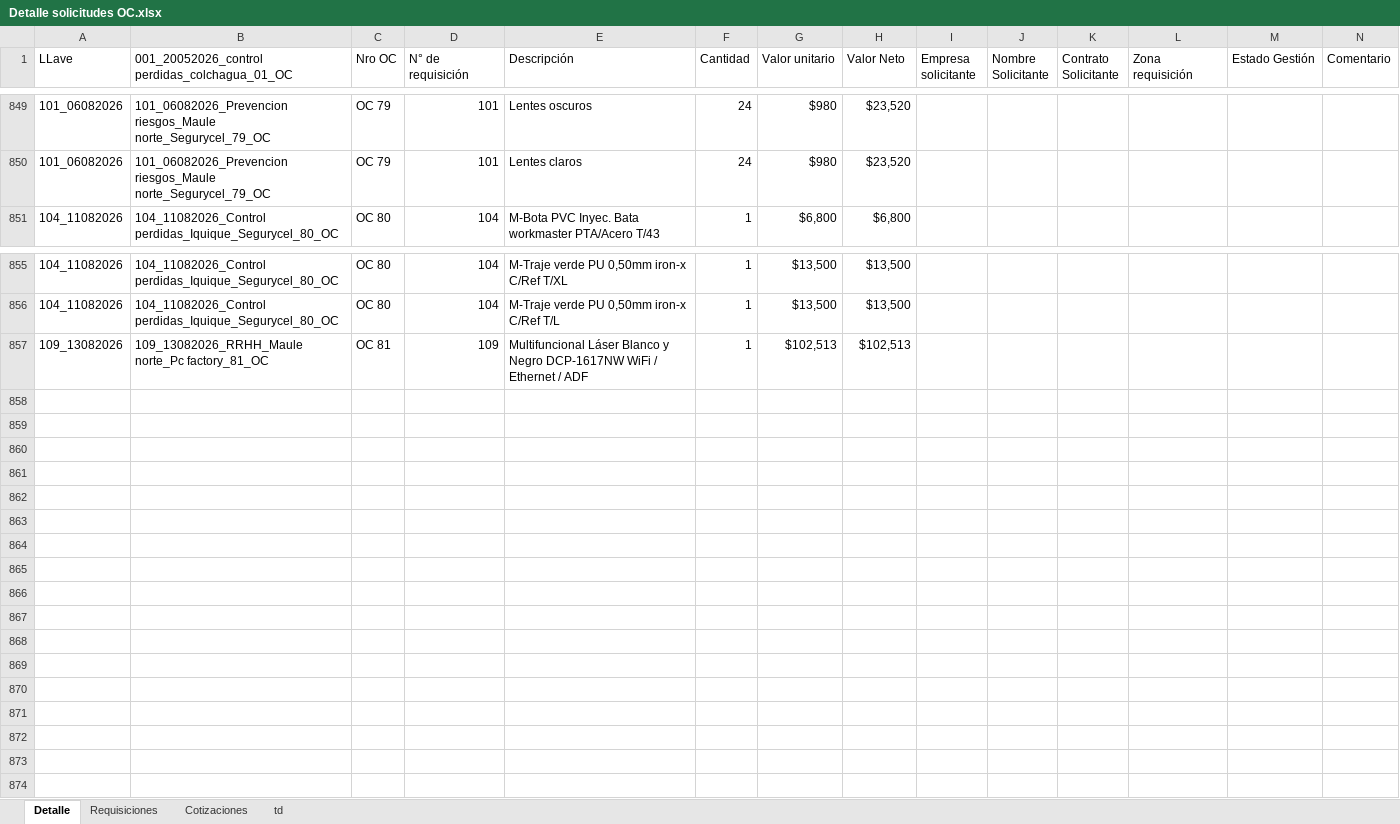
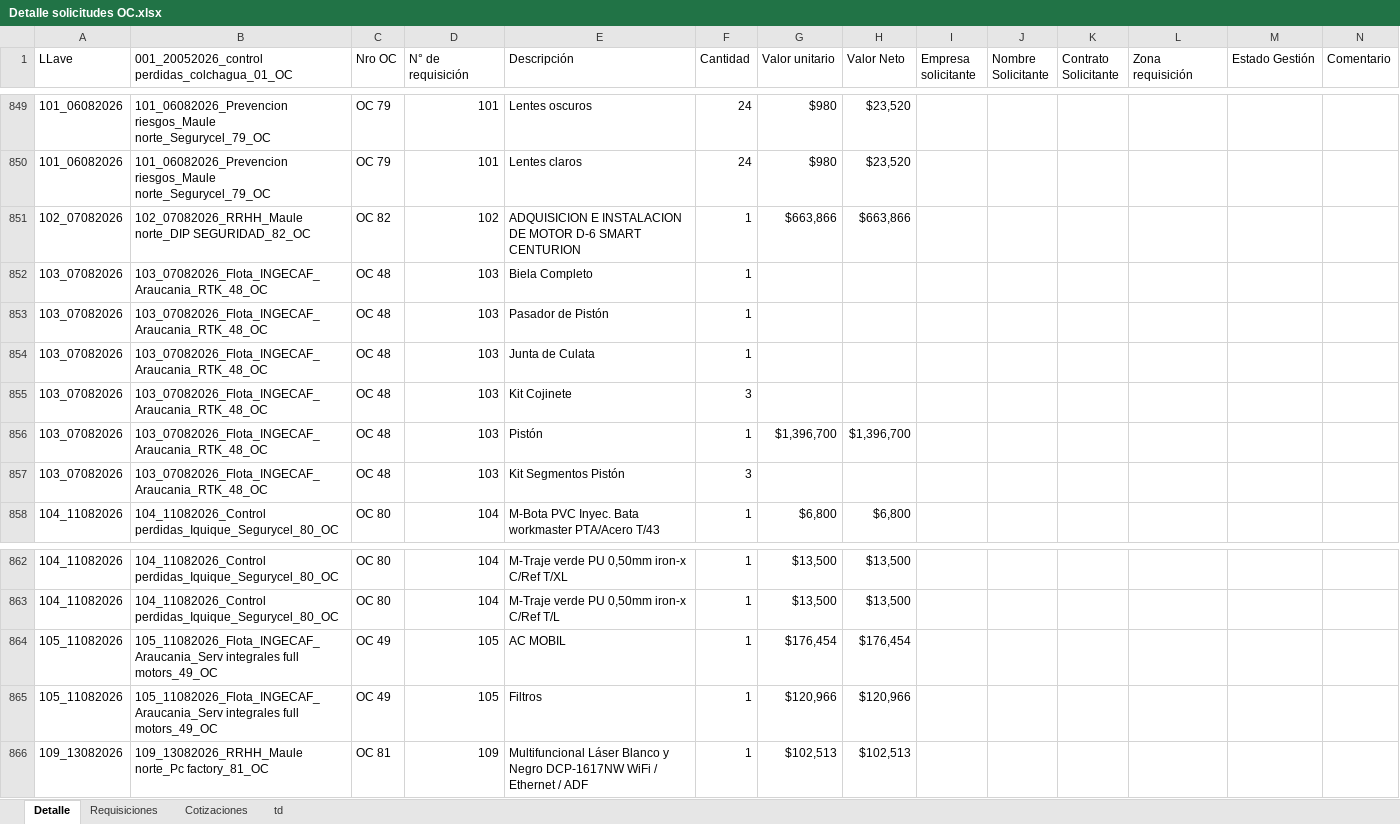
Before and after one commit to RodrigoCay/RequiAA, an Excel workbook: Detalle solicitudes OC.xlsx, sheet Detalle, drawn as a sheet; only a part is shown, gaps mark what is left out; values as stored, in another font and other column widths than the file's, no borders; table styles not drawn; rows hold the shown columns only; ↵ is a line break in a cell; the diff names each change by its address in the sheet, - before the commit and + after, or states it on an @@ line.

```diff
--- a/Detalle solicitudes OC.xlsx (sheet Detalle)
+++ b/Detalle solicitudes OC.xlsx (sheet Detalle)
+row 851: 102_07082026 | 102_07082026_RRHH_Maule norte_DIP SEGURIDAD_82_OC | OC 82 | 102 | ADQUISICION E INSTALACION DE MOTOR D-6 SMART ↵ CENTURION | 1 | $663,866 | $663,866
+row 852: 103_07082026 | 103_07082026_Flota_INGECAF_Araucania_RTK_48_OC | OC 48 | 103 | Biela Completo | 1
+row 853: 103_07082026 | 103_07082026_Flota_INGECAF_Araucania_RTK_48_OC | OC 48 | 103 | Pasador de Pistón | 1
+row 854: 103_07082026 | 103_07082026_Flota_INGECAF_Araucania_RTK_48_OC | OC 48 | 103 | Junta de Culata | 1
+row 855: 103_07082026 | 103_07082026_Flota_INGECAF_Araucania_RTK_48_OC | OC 48 | 103 | Kit Cojinete | 3
+row 856: 103_07082026 | 103_07082026_Flota_INGECAF_Araucania_RTK_48_OC | OC 48 | 103 | Pistón | 1 | $1,396,700 | $1,396,700
+row 857: 103_07082026 | 103_07082026_Flota_INGECAF_Araucania_RTK_48_OC | OC 48 | 103 | Kit Segmentos Pistón | 3
+row 864: 105_11082026 | 105_11082026_Flota_INGECAF_Araucania_Serv integrales full motors_49_OC | OC 49 | 105 | AC MOBIL | 1 | $176,454 | $176,454
+row 865: 105_11082026 | 105_11082026_Flota_INGECAF_Araucania_Serv integrales full motors_49_OC | OC 49 | 105 | Filtros | 1 | $120,966 | $120,966
```
Also changed, not shown: sheet Cotizaciones, sheet Requisiciones, sheet td, Prueba.xlsx.
